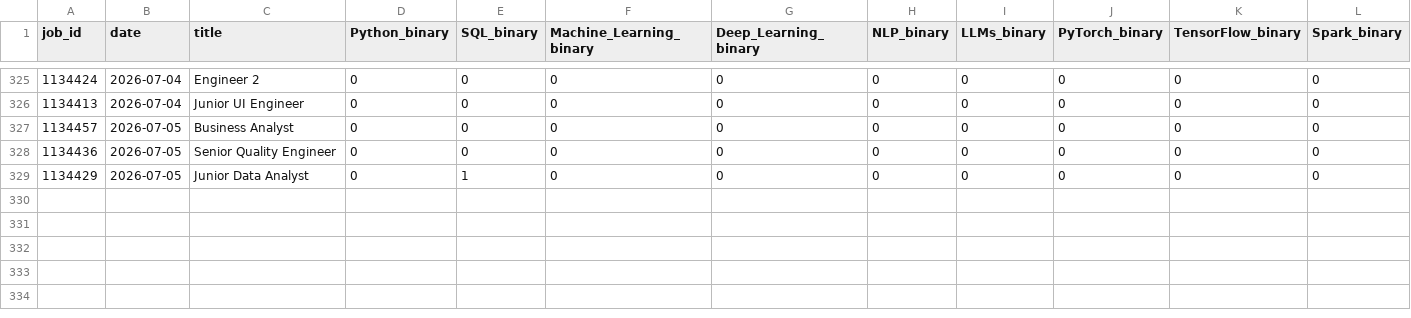
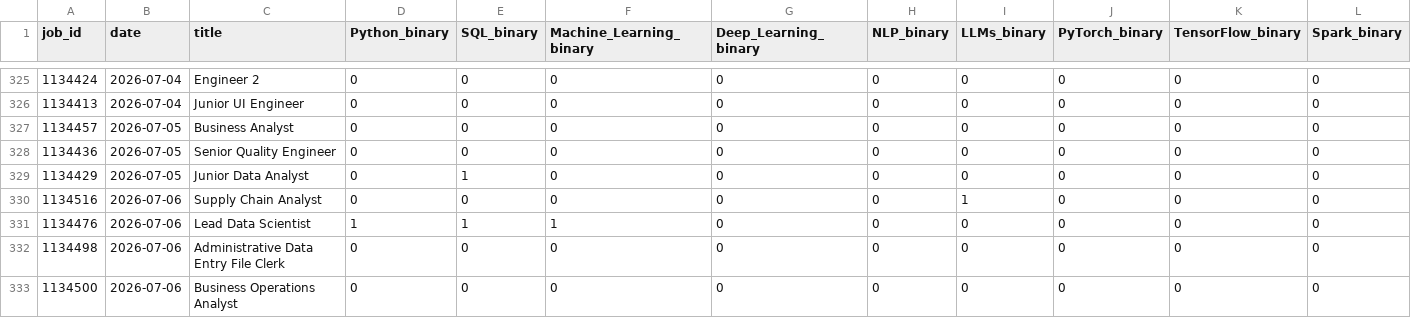
Before and after one commit to bence-szabo-git/Skill-Tracker-Data-Science, a CSV file: skills_data.csv, drawn as a sheet; only a part is shown, gaps mark what is left out; rows hold the shown columns only; the diff names each change by its address in the sheet, - before the commit and + after, or states it on an @@ line.

```diff
--- a/skills_data.csv
+++ b/skills_data.csv
+row 330: 1134516 | 2026-07-06 | Supply Chain Analyst | 0 | 0 | 0 | 0 | 0 | 1 | 0 | 0 | 0
+row 331: 1134476 | 2026-07-06 | Lead Data Scientist | 1 | 1 | 1 | 0 | 0 | 0 | 0 | 0 | 0
+row 332: 1134498 | 2026-07-06 | Administrative Data Entry File Clerk | 0 | 0 | 0 | 0 | 0 | 0 | 0 | 0 | 0
+row 333: 1134500 | 2026-07-06 | Business Operations Analyst | 0 | 0 | 0 | 0 | 0 | 0 | 0 | 0 | 0
```
Also changed, not shown: 1 other file.
